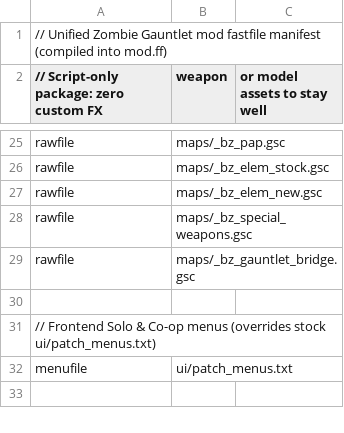
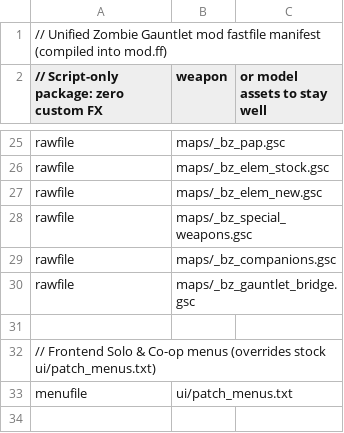
Before and after one commit to AustinKelsay/waw-zombies-mods, a CSV file: mod/mod.csv, drawn as a sheet; only a part is shown, gaps mark what is left out.

```diff
--- a/mod/mod.csv
+++ b/mod/mod.csv
@@ -28,2 +28,3 @@ rawfile,maps/_bz_elem_new.gsc
 rawfile,maps/_bz_special_weapons.gsc
+rawfile,maps/_bz_companions.gsc
 rawfile,maps/_bz_gauntlet_bridge.gsc
```
Also changed, not shown: 13 other files.
